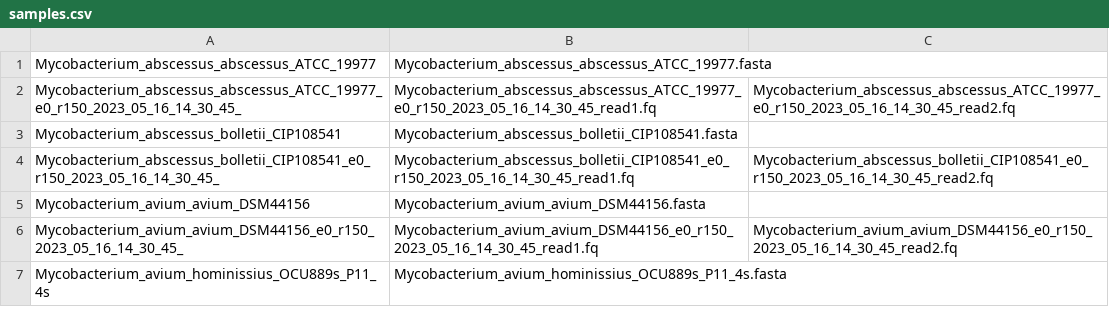
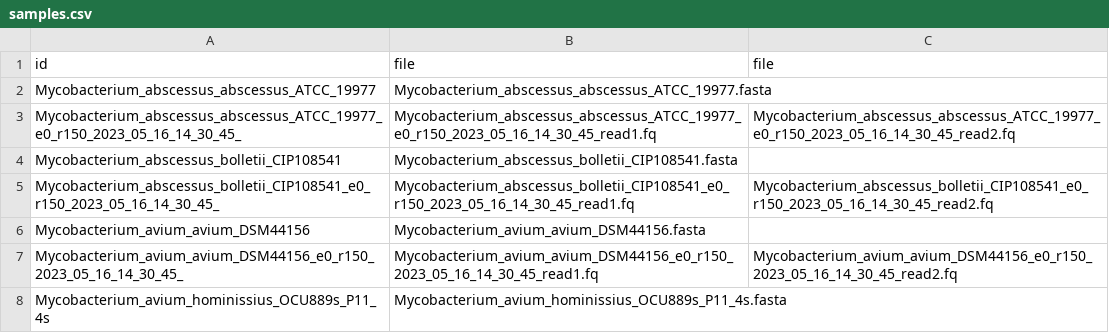
Before and after one commit to oxfordmmm/testdata-catalog, a CSV file: samples.csv, drawn as a sheet; only a part is shown.

Commit message:
Update samples.csv

```diff
--- a/samples.csv
+++ b/samples.csv
@@ -1 +1,2 @@
+id,file,file,
 Mycobacterium_abscessus_abscessus_ATCC_19977,Mycobacterium_abscessus_abscessus_ATCC_19977.fasta,
```
